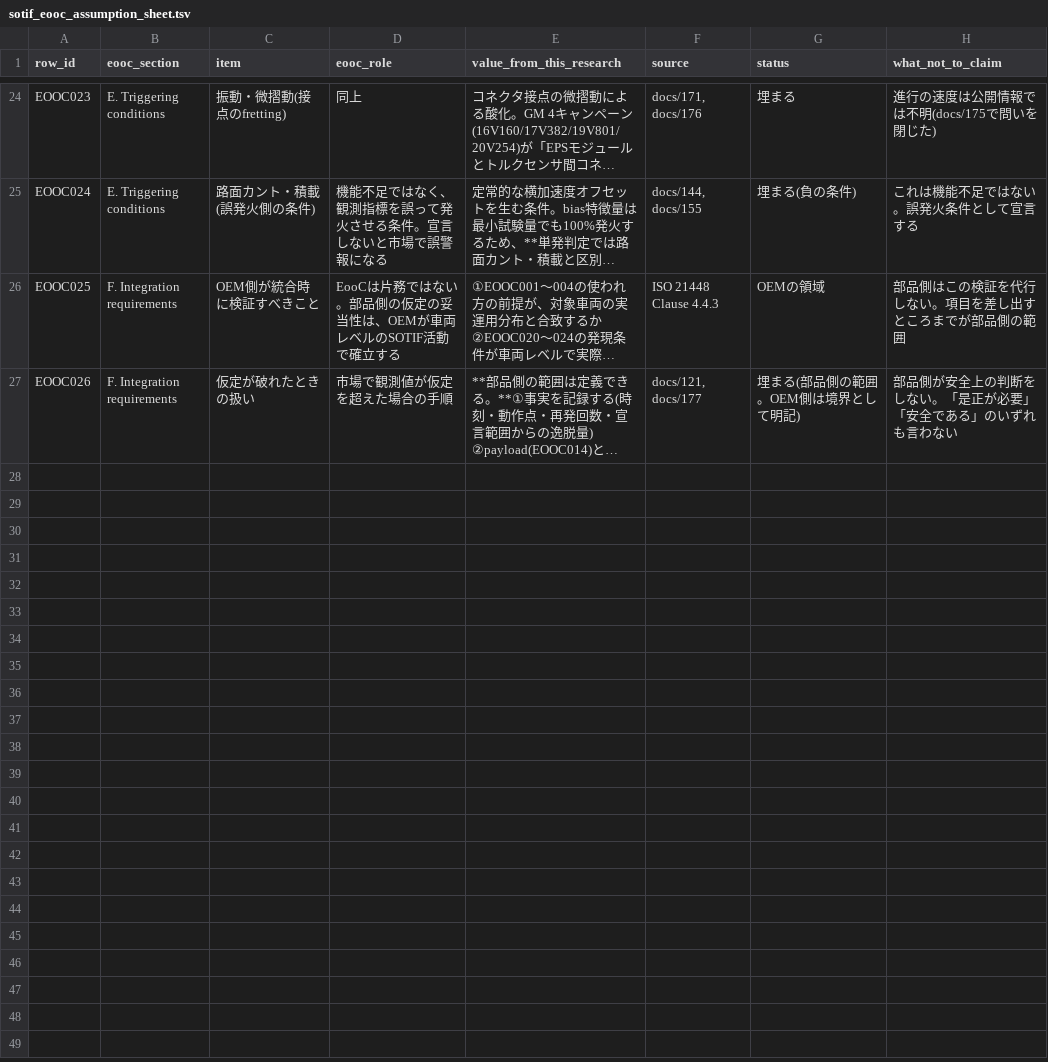
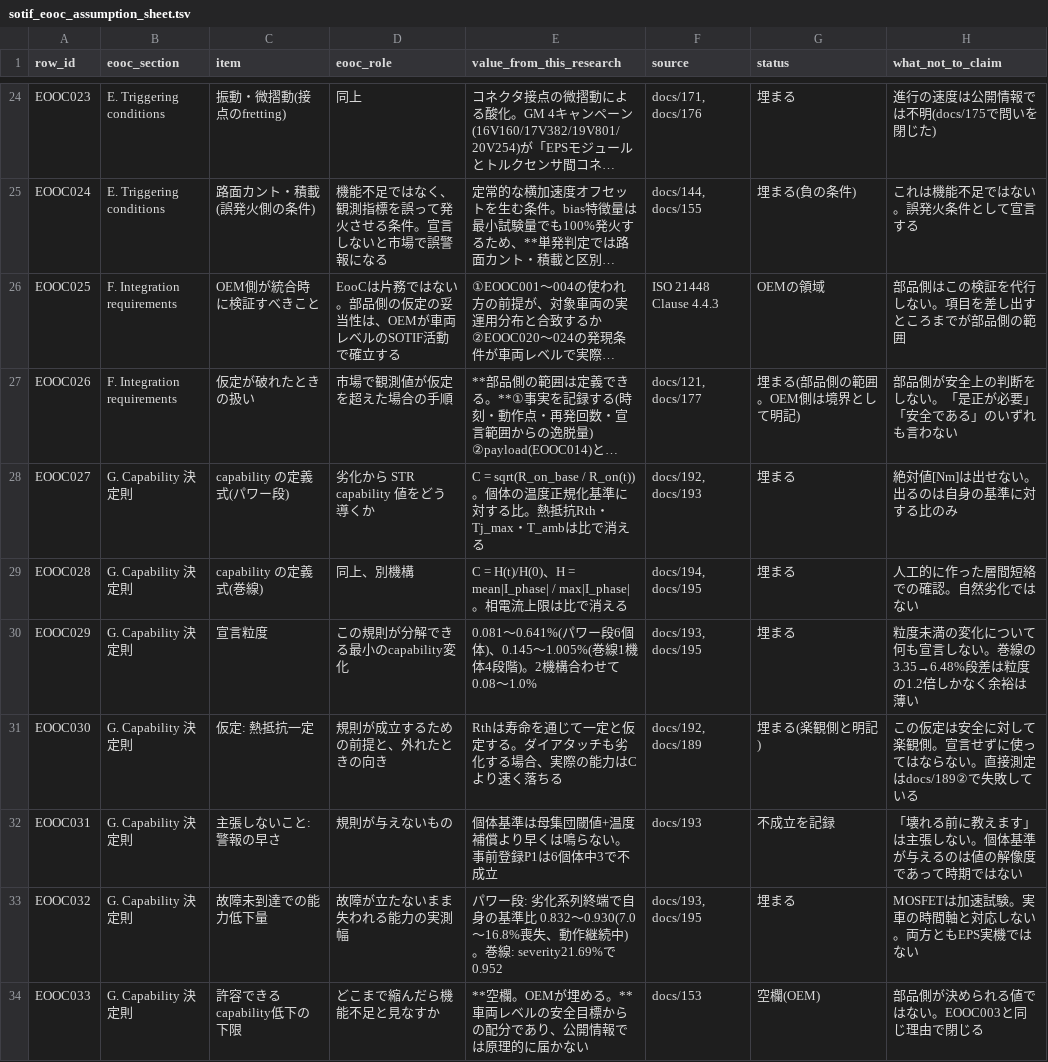
Before and after one commit to kino-6/steering-health-intelligence, a TSV file: data/sotif_eooc_assumption_sheet.tsv, drawn as a sheet; only a part is shown, gaps mark what is left out; long unchanged cells end in …; the diff names each change by its address in the sheet, - before the commit and + after, or states it on an @@ line.

```diff
--- a/data/sotif_eooc_assumption_sheet.tsv
+++ b/data/sotif_eooc_assumption_sheet.tsv
+row 28: EOOC027 | G. Capability 決定則 | capability の定義式(パワー段) | 劣化から STR capability 値をどう導くか | C = sqrt(R_on_base / R_on(t))。個体の温度正規化基準に対する比。熱抵抗Rth・Tj_max・T_ambは比で消える | docs/192, docs/193 | 埋まる | 絶対値[Nm]は出せない。出るのは自身の基準に対する比のみ
+row 29: EOOC028 | G. Capability 決定則 | capability の定義式(巻線) | 同上、別機構 | C = H(t)/H(0)、H = mean|I_phase| / max|I_phase|。相電流上限は比で消える | docs/194, docs/195 | 埋まる | 人工的に作った層間短絡での確認。自然劣化ではない
+row 30: EOOC029 | G. Capability 決定則 | 宣言粒度 | この規則が分解できる最小のcapability変化 | 0.081〜0.641%(パワー段6個体)、0.145〜1.005%(巻線1機体4段階)。2機構合わせて 0.08〜1.0% | docs/193, docs/195 | 埋まる | 粒度未満の変化について何も宣言しない。巻線の3.35→6.48%段差は粒度の1.2倍しかなく余裕は薄い
+row 31: EOOC030 | G. Capability 決定則 | 仮定: 熱抵抗一定 | 規則が成立するための前提と、外れたときの向き | Rthは寿命を通じて一定と仮定する。ダイアタッチも劣化する場合、実際の能力はCより速く落ちる | docs/192, docs/189 | 埋まる(楽観側と明記) | この仮定は安全に対して楽観側。宣言せずに使ってはならない。直接測定はdocs/189②で失敗している
+row 32: EOOC031 | G. Capability 決定則 | 主張しないこと: 警報の早さ | 規則が与えないもの | 個体基準は母集団閾値+温度補償より早くは鳴らない。事前登録P1は6個体中3で不成立 | docs/193 | 不成立を記録 | 「壊れる前に教えます」は主張しない。個体基準が与えるのは値の解像度であって時期ではない
+row 33: EOOC032 | G. Capability 決定則 | 故障未到達での能力低下量 | 故障が立たないまま失われる能力の実測幅 | パワー段: 劣化系列終端で自身の基準比 0.832〜0.930(7.0〜16.8%喪失、動作継続中)。巻線: severity21.69%で0.952 | docs/193, docs/195 | 埋まる | MOSFETは加速試験。実車の時間軸と対応しない。両方ともEPS実機ではない
+row 34: EOOC033 | G. Capability 決定則 | 許容できるcapability低下の下限 | どこまで縮んだら機能不足と見なすか | **空欄。OEMが埋める。**車両レベルの安全目標からの配分であり、公開情報では原理的に届かない | docs/153 | 空欄(OEM) | 部品側が決められる値ではない。EOOC003と同じ理由で閉じる
```
Also changed, not shown: 2 other files.
